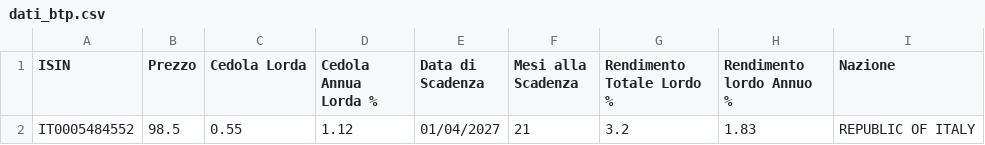
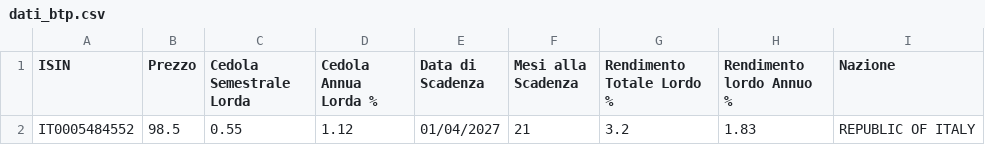
Before and after one commit to LindorMore/dati_titoli_stato, a CSV file: dati_btp.csv, drawn as a sheet.

Commit message:
Aggiornamento 2025-07-19 09:55:42

```diff
--- a/dati_btp.csv
+++ b/dati_btp.csv
@@ -1,2 +1,2 @@
-ISIN,Prezzo,Cedola Lorda,Cedola Annua Lorda %,Data di Scadenza,Mesi alla Scadenza,Rendimento Totale Lordo %,Rendimento lordo Annuo %,Nazione
+ISIN,Prezzo,Cedola Semestrale Lorda,Cedola Annua Lorda %,Data di Scadenza,Mesi alla Scadenza,Rendimento Totale Lordo %,Rendimento lordo Annuo %,Nazione
 IT0005484552,98.5,0.55,1.12,01/04/2027,21,3.2,1.83,REPUBLIC OF ITALY
```
